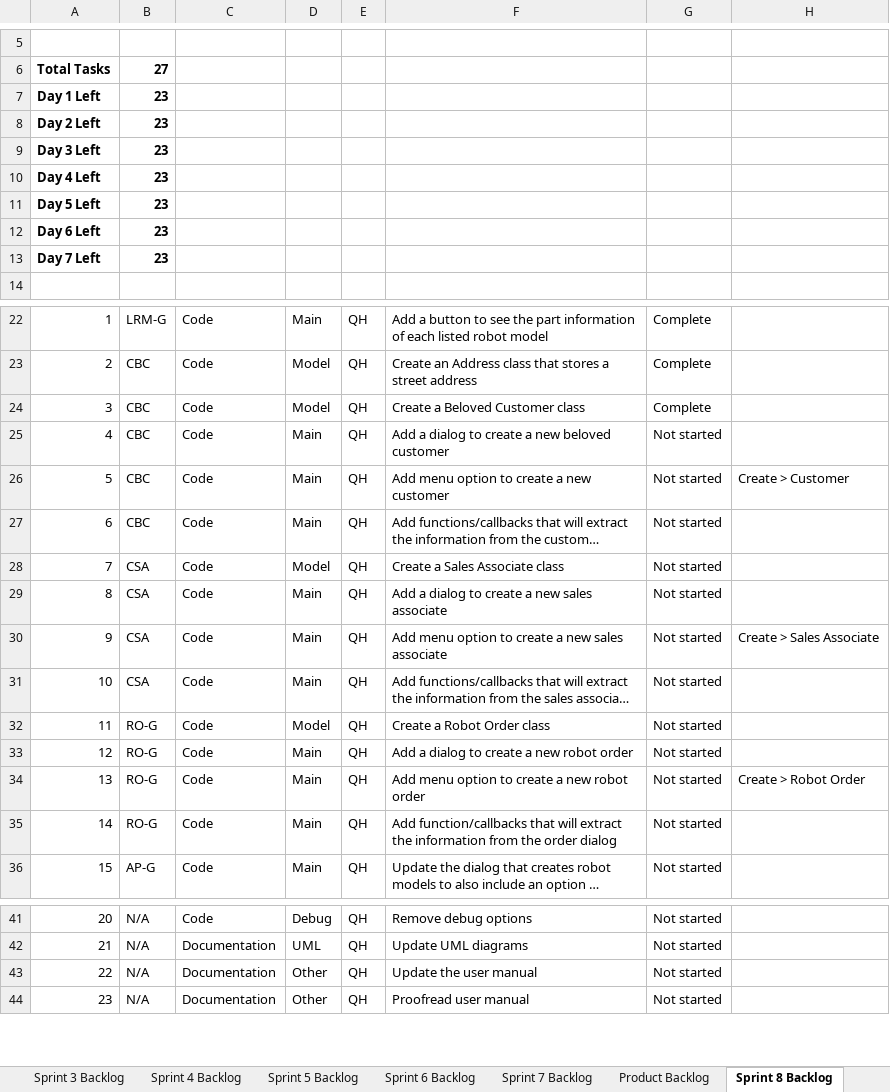
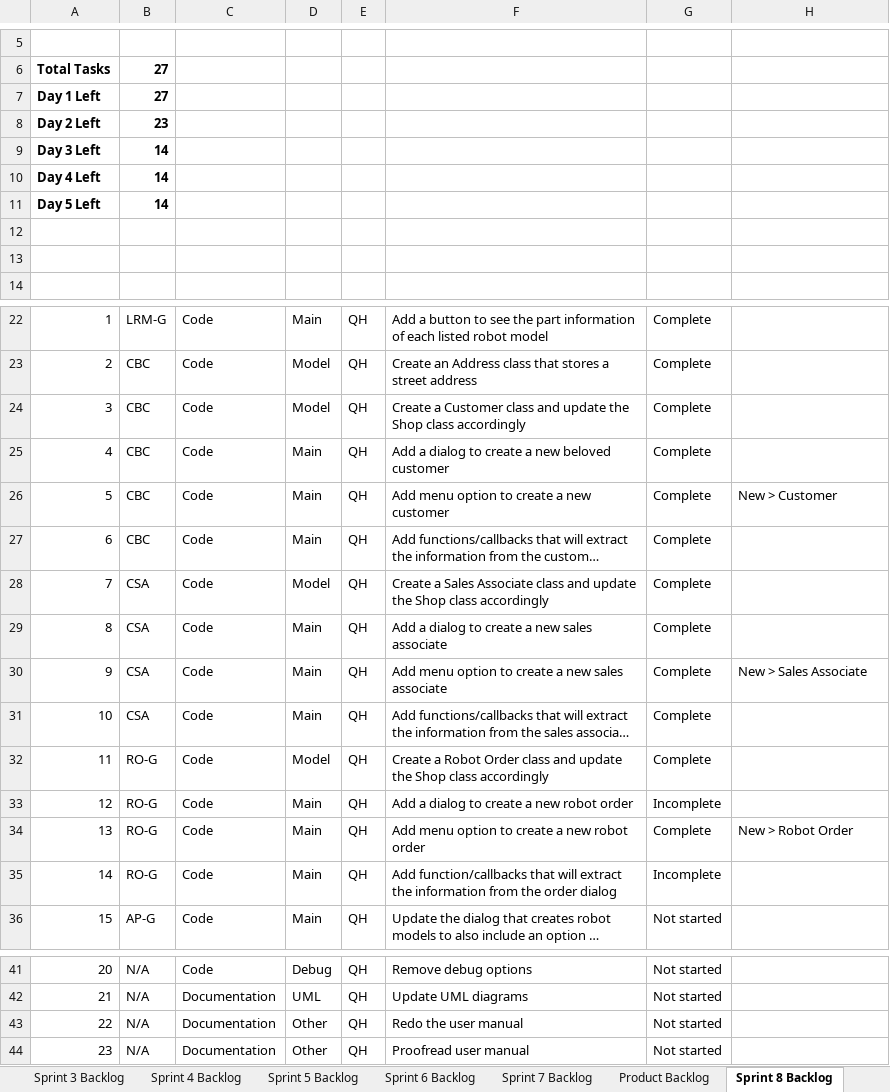
Before and after one commit to Quinton19/Homework_6, an Excel workbook: Robbie_Robot_Shop_Scrum.xlsx, sheet Sprint 8 Backlog, drawn as a sheet; only a part is shown, gaps mark what is left out; long unchanged cells end in …; values as stored, in another font and other column widths than the file's, no borders; charts and pictures not drawn; removed rows and columns are numbered as before the commit, all else as after; the diff covers the shown part only; the diff names each change by its address in the sheet, - before the commit and + after, or states it on an @@ line.

Commit message:
Finished the robot order dialog. Also added debug options to create random customers and sales associates

```diff
--- a/Robbie_Robot_Shop_Scrum.xlsx (sheet Sprint 8 Backlog)
+++ b/Robbie_Robot_Shop_Scrum.xlsx (sheet Sprint 8 Backlog)
+row 7: Day 1 Left | 27
@@ column A renumbered between rows 8 and 64 @@
-B9:B11: 23
+B9:B11: 14
-row 12: Day 5 Left | 23
+row 12: (empty)
-row 13: Day 6 Left | 23
+row 13: (empty)
-row 13: Day 7 Left | 23
-F24: Create a Beloved Customer class
+F24: Create a Customer class and update the Shop class accordingly
-G25:G32: Not started
+G25:G32: Complete
-H26: Create > Customer
+H26: New > Customer
-F28: …Associate class
+F28: …Associate class and update the Shop class accordingly
-H30: Create > Sales Associate
+H30: New > Sales Associate
-F32: Create a Robot Order class
+F32: Create a Robot Order class and update the Shop class accordingly
-G33: Not started
+G33: Incomplete
-G34: Not started
+G34: Complete
-H34: Create > Robot Order
+H34: New > Robot Order
-G35: Not started
+G35: Incomplete
-F43: Update the user manual
+F43: Redo the user manual
```
Also changed, not shown: 1 added row, 3 removed rows and 3 edited cells elsewhere in this sheet, formulas that keep their value, charts or pictures, 4 other files.
